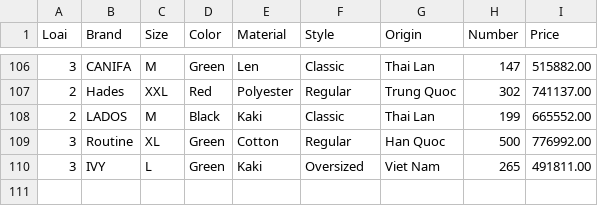
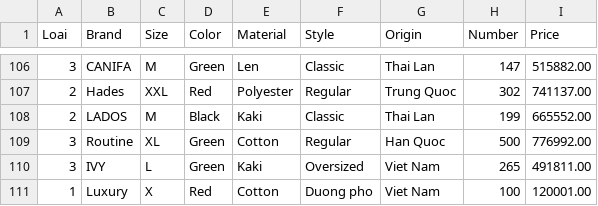
Before and after one commit to pyuh51/BTL_DSA, a CSV file: A/dssanpham.csv, drawn as a sheet; only a part is shown, gaps mark what is left out; the diff names each change by its address in the sheet, - before the commit and + after, or states it on an @@ line.

```diff
--- a/A/dssanpham.csv
+++ b/A/dssanpham.csv
+row 111: 1 | Luxury | X | Red | Cotton | Duong pho | Viet Nam | 100 | 120001.00
```
Also changed, not shown: 2 other files.
